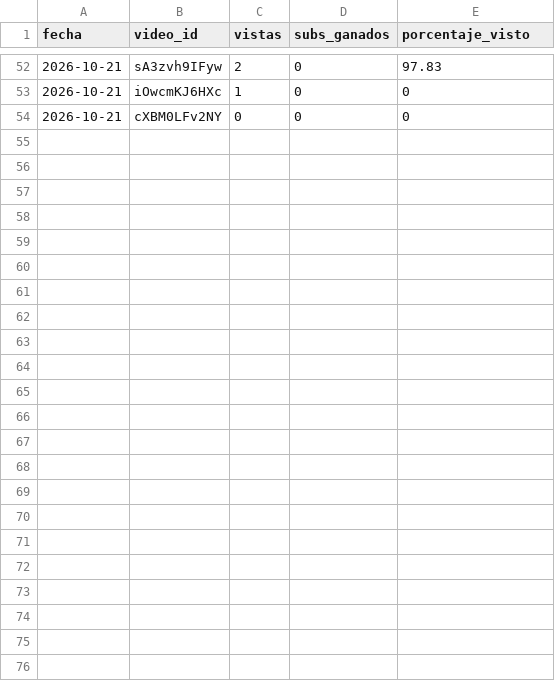
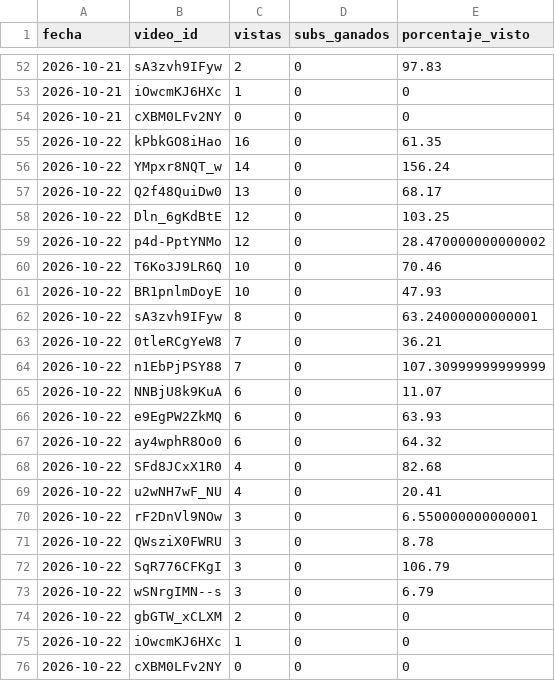
Before and after one commit to C4RR0/canalia-cienciaespacio, a CSV file: metricas_en/videos_analytics.csv, drawn as a sheet; only a part is shown, gaps mark what is left out.

```diff
--- a/metricas_en/videos_analytics.csv
+++ b/metricas_en/videos_analytics.csv
@@ -54 +54,23 @@ fecha,video_id,vistas,subs_ganados,porcentaje_visto
 2026-10-21,cXBM0LFv2NY,0,0,0
+2026-10-22,kPbkGO8iHao,16,0,61.35
+2026-10-22,YMpxr8NQT_w,14,0,156.24
+2026-10-22,Q2f48QuiDw0,13,0,68.17
+2026-10-22,Dln_6gKdBtE,12,0,103.25
+2026-10-22,p4d-PptYNMo,12,0,28.470000000000002
+2026-10-22,T6Ko3J9LR6Q,10,0,70.46
+2026-10-22,BR1pnlmDoyE,10,0,47.93
+2026-10-22,sA3zvh9IFyw,8,0,63.24000000000001
+2026-10-22,0tleRCgYeW8,7,0,36.21
+2026-10-22,n1EbPjPSY88,7,0,107.30999999999999
+2026-10-22,NNBjU8k9KuA,6,0,11.07
+2026-10-22,e9EgPW2ZkMQ,6,0,63.93
+2026-10-22,ay4wphR8Oo0,6,0,64.32
+2026-10-22,SFd8JCxX1R0,4,0,82.68
+2026-10-22,u2wNH7wF_NU,4,0,20.41
+2026-10-22,rF2DnVl9NOw,3,0,6.550000000000001
+2026-10-22,QWsziX0FWRU,3,0,8.78
+2026-10-22,SqR776CFKgI,3,0,106.79
+2026-10-22,wSNrgIMN--s,3,0,6.79
+2026-10-22,gbGTW_xCLXM,2,0,0
+2026-10-22,iOwcmKJ6HXc,1,0,0
+2026-10-22,cXBM0LFv2NY,0,0,0
```
Also changed, not shown: metricas/canal.csv, metricas/temas_videos.csv, 8 other files.
